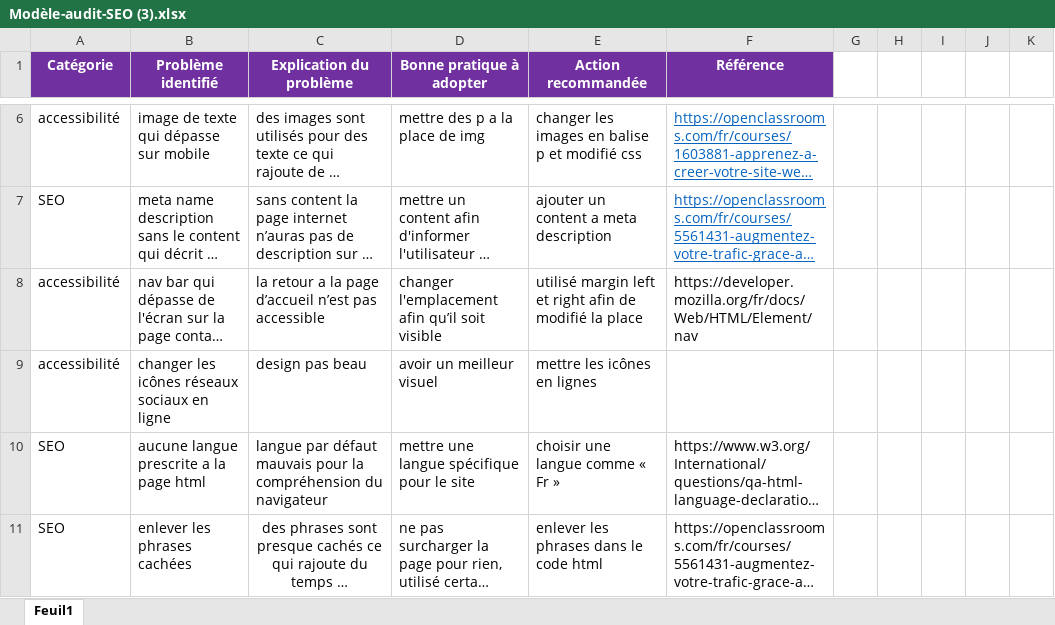
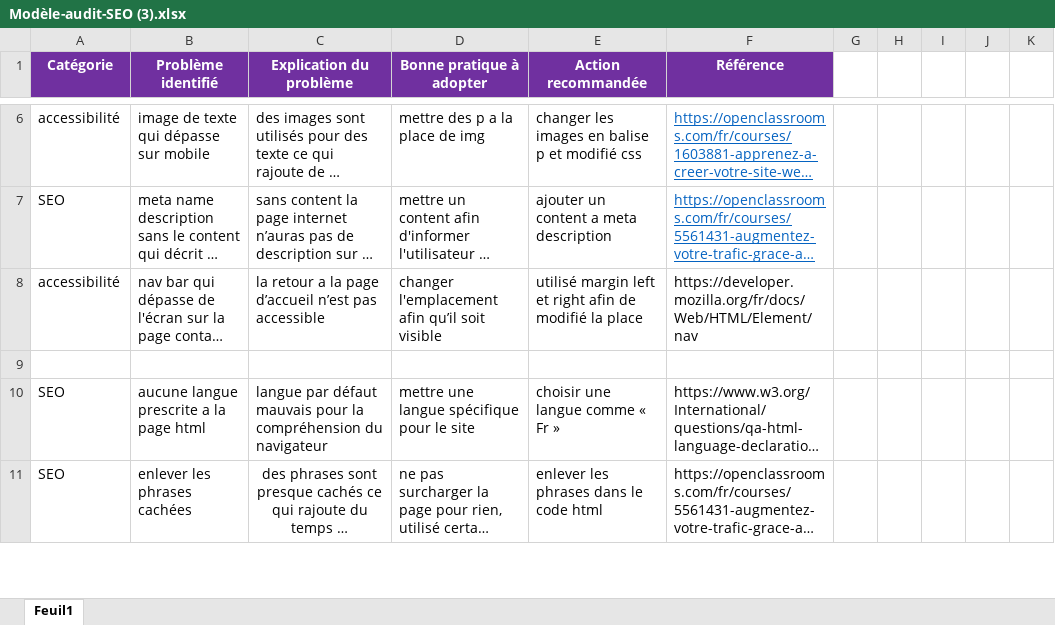
Before and after one commit to shadoooow94/la-panthere-openclassroms, an Excel workbook: capture d'écran projet 4/Modèle-audit-SEO (3).xlsx, sheet Feuil1, drawn as a sheet; only a part is shown, gaps mark what is left out; long unchanged cells end in …; values as stored, in another font and other column widths than the file's, no borders; conditional formats not drawn; the diff names each change by its address in the sheet, - before the commit and + after, or states it on an @@ line.

```diff
--- a/capture d'écran projet 4/Modèle-audit-SEO (3).xlsx (sheet Feuil1)
+++ b/capture d'écran projet 4/Modèle-audit-SEO (3).xlsx (sheet Feuil1)
-row 9: accessibilité | changer les icônes réseaux sociaux en ligne | design pas beau | avoir un meilleur visuel | mettre les icônes en lignes
+row 9: (empty)
```
Also changed, not shown: 33 other files.
